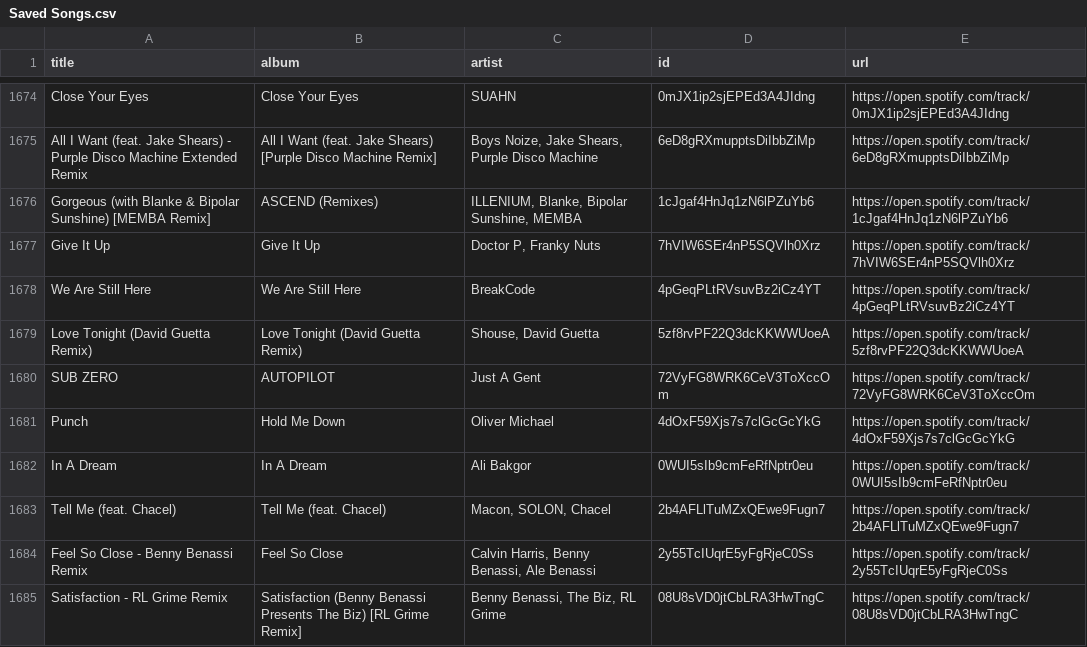
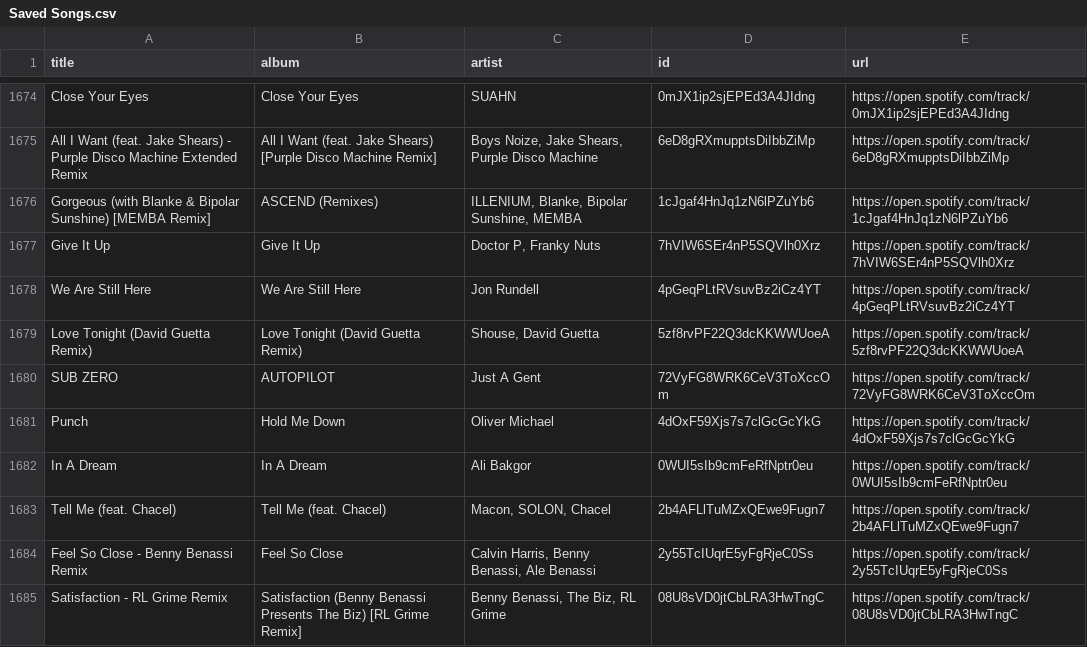
Before and after one commit to unex/dews_beats, a CSV file: Saved Songs.csv, drawn as a sheet; only a part is shown, gaps mark what is left out.

```diff
--- a/Saved Songs.csv
+++ b/Saved Songs.csv
@@ -1677,3 +1677,3 @@ Gorgeous (with Blanke & Bipolar Sunshine) [MEMBA Remix],ASCEND (Remixes),"ILLENI
 Give It Up,Give It Up,"Doctor P, Franky Nuts",7hVIW6SEr4nP5SQVlh0Xrz,https://open.spotify.com/track/7hVIW6SEr4nP5SQVlh0Xrz
-We Are Still Here,We Are Still Here,BreakCode,4pGeqPLtRVsuvBz2iCz4YT,https://open.spotify.com/track/4pGeqPLtRVsuvBz2iCz4YT
+We Are Still Here,We Are Still Here,Jon Rundell,4pGeqPLtRVsuvBz2iCz4YT,https://open.spotify.com/track/4pGeqPLtRVsuvBz2iCz4YT
 Love Tonight (David Guetta Remix),Love Tonight (David Guetta Remix),"Shouse, David Guetta",5zf8rvPF22Q3dcKKWWUoeA,https://open.spotify.com/track/5zf8rvPF22Q3dcKKWWUoeA
```
Also changed, not shown: playlists/Chill Tracks.csv, playlists/New Music Weekly _ Monstercat.csv, 3 other files.
